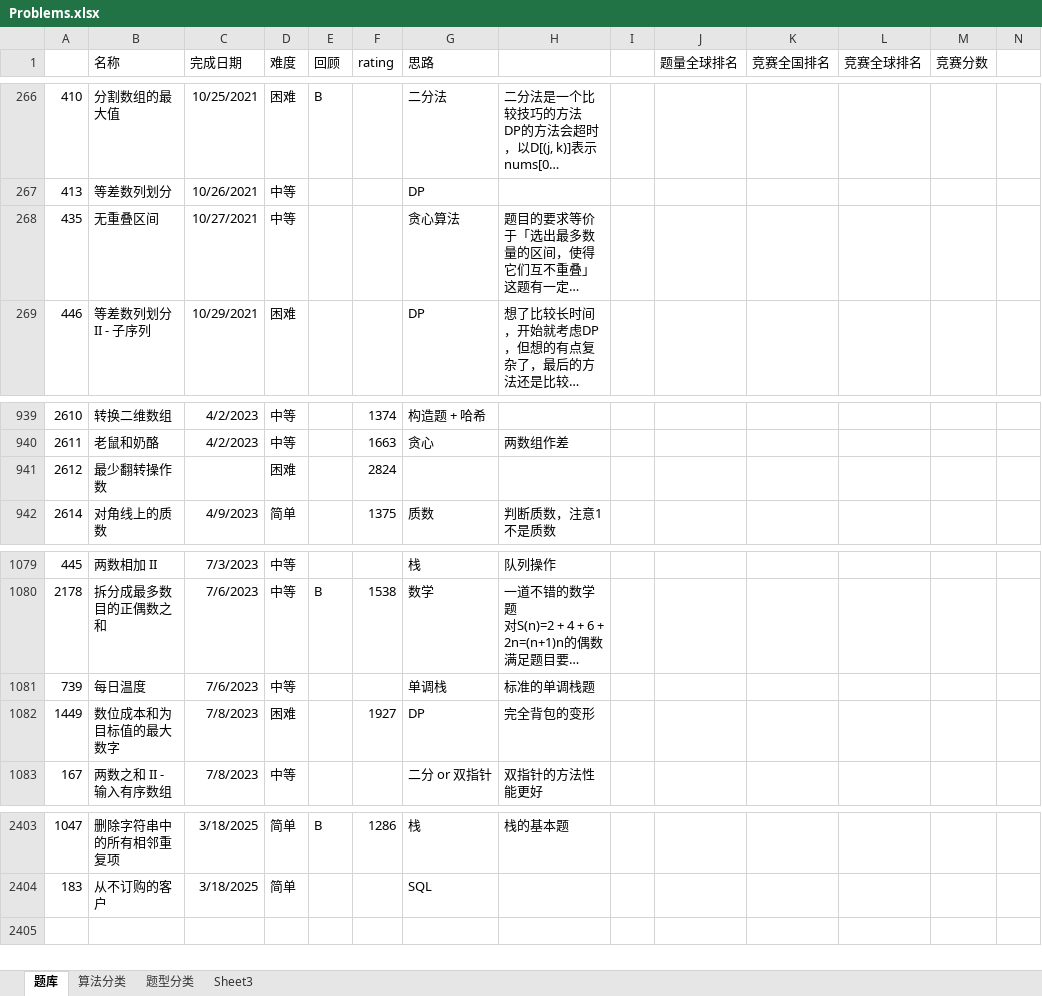
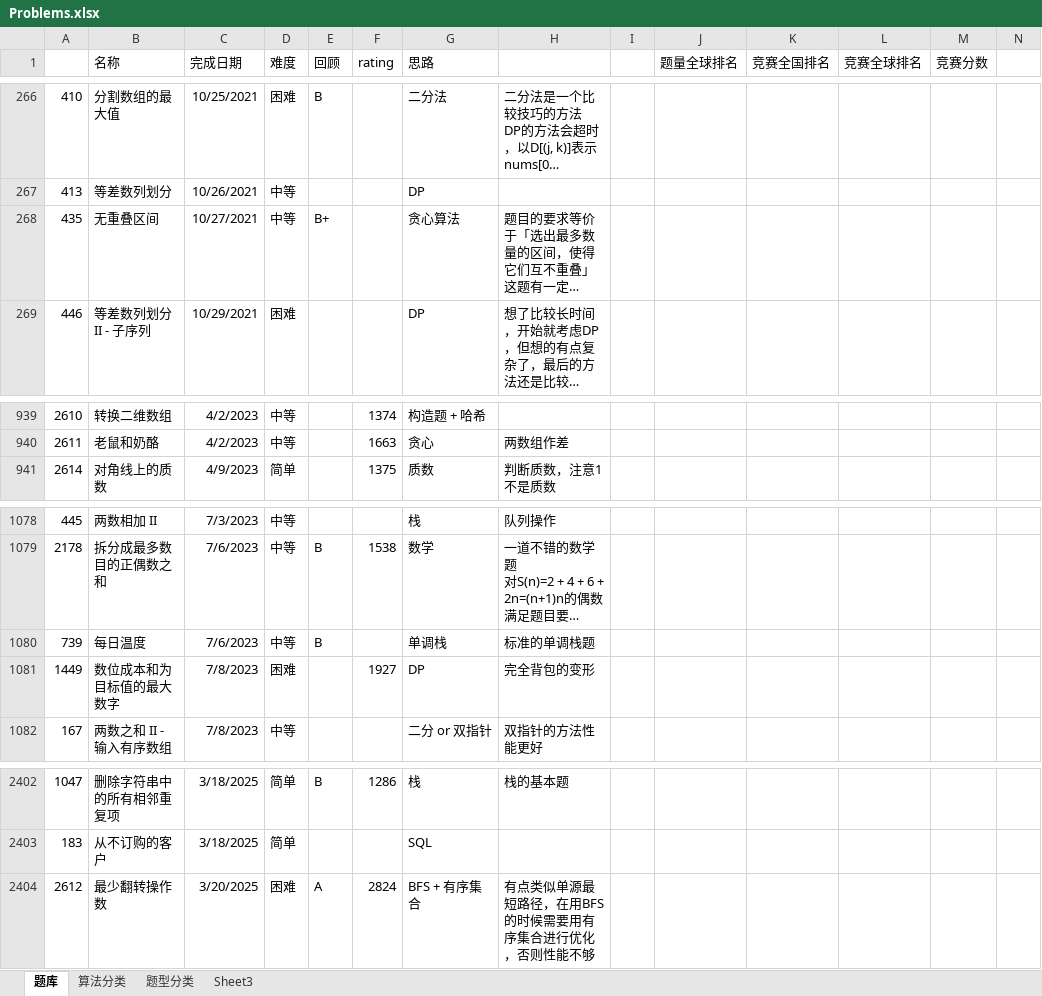
Before and after one commit to wangsun39/leetcode, an Excel workbook: Problems.xlsx, sheet 题库, drawn as a sheet; only a part is shown, gaps mark what is left out; long unchanged cells end in …; values as stored, in another font and other column widths than the file's, no borders; charts and pictures not drawn; removed rows and columns are numbered as before the commit, all else as after; the diff names each change by its address in the sheet, - before the commit and + after, or states it on an @@ line.

Commit message:
daily problem 2025/3/20

```diff
--- a/Problems.xlsx (sheet 题库)
+++ b/Problems.xlsx (sheet 题库)
-E268 (回顾): (empty)
+E268 (回顾): B+
-row 941: 2612 | 最少翻转操作数 |  | 困难 |  | 2824
-E1080 (回顾): (empty)
+E1080 (回顾): B
+row 2404: 2612 | 最少翻转操作数 | 3/20/2025 | 困难 | A | 2824 | BFS + 有序集合 | 有点类似单源最短路径，在用BFS的时候需要用有序集合进行优化，否则性能不够
```
Also changed, not shown: 2 other files.
